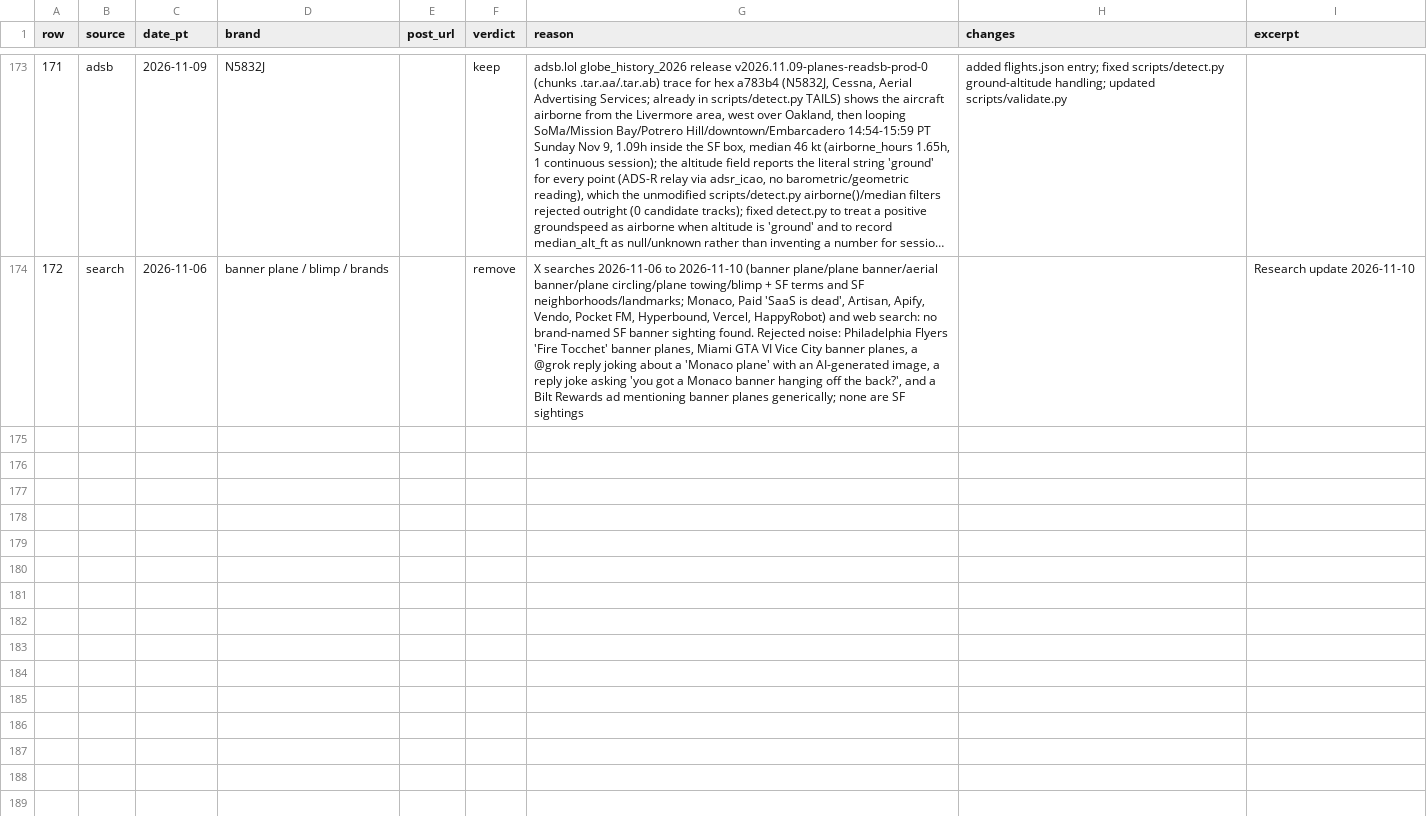
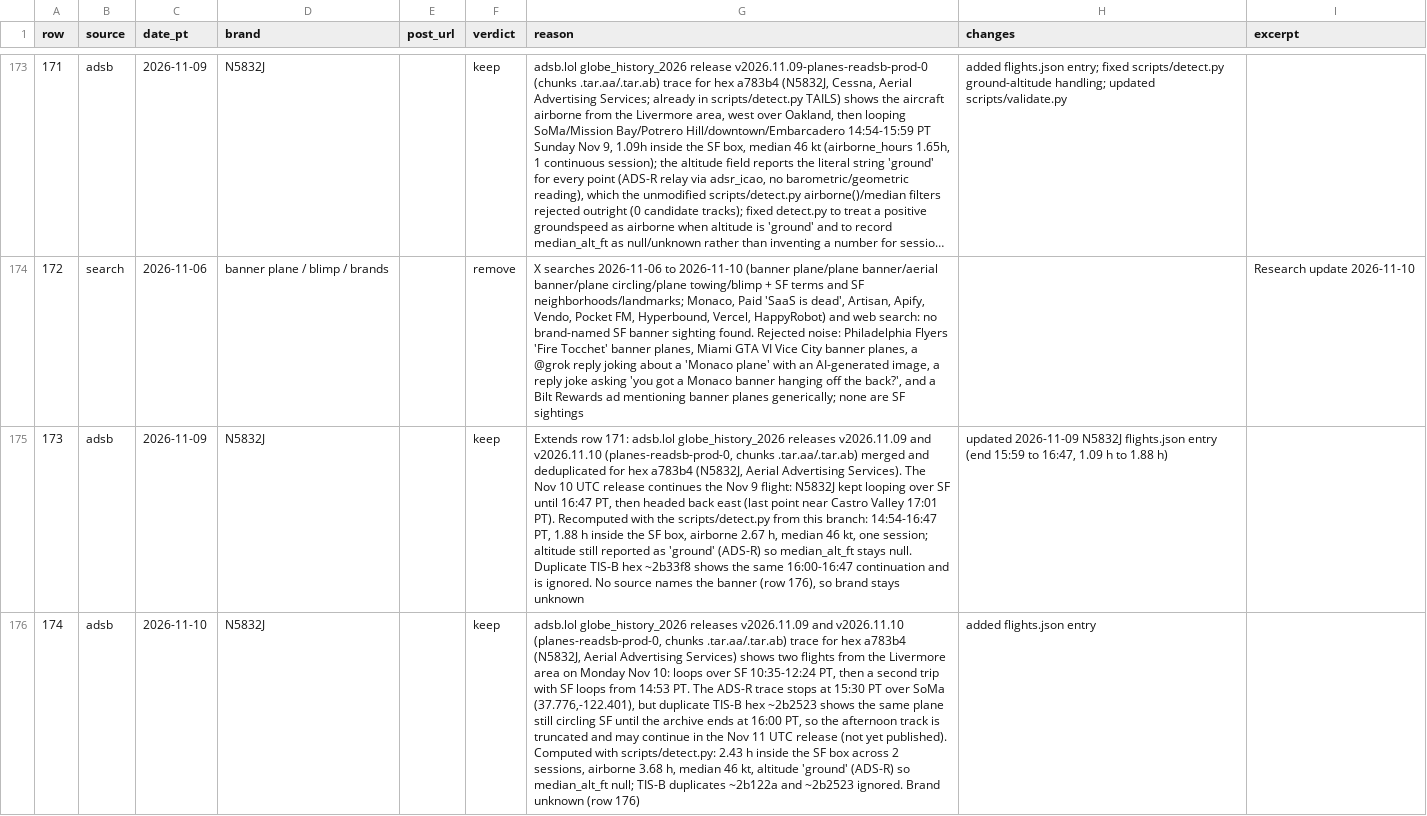
Before and after one commit to danahmadi/whosflyingoversf, a CSV file: data/audit.csv, drawn as a sheet; only a part is shown, gaps mark what is left out; long unchanged cells end in …; the diff covers the shown part only; the diff names each change by its address in the sheet, - before the commit and + after, or states it on an @@ line.

```diff
--- a/data/audit.csv
+++ b/data/audit.csv
+row 175: 173 | adsb | 2026-11-09 | N5832J |  | keep | Extends row 171: adsb.lol globe_history_2026 releases v2026.11.09 and v2026.11.10 (planes-readsb-prod-0, chunks .tar.aa/.tar.ab) merged and deduplicated for hex a783b4 (N5832J, Aerial Advertising Services). The Nov 10 UTC release continues the Nov 9 flight: N5832J kept looping over SF until 16:47 PT, then headed back east (last point near Castro Valley 17:01 PT). Recomputed with the scripts/detect.py from this branch: 14:54-16:47 PT, 1.88 h inside the SF box, airborne 2.67 h, median 46 kt, one session; altitude still reported as 'ground' (ADS-R) so median_alt_ft stays null. Duplicate TIS-B hex ~2b33f8 shows the same 16:00-16:47 continuation and is ignored. No source names the banner (row 176), so brand stays unknown | updated 2026-11-09 N5832J flights.json entry (end 15:59 to 16:47, 1.09 h to 1.88 h)
+row 176: 174 | adsb | 2026-11-10 | N5832J |  | keep | adsb.lol globe_history_2026 releases v2026.11.09 and v2026.11.10 (planes-readsb-prod-0, chunks .tar.aa/.tar.ab) trace for hex a783b4 (N5832J, Aerial Advertising Services) shows two flights from the Livermore area on Monday Nov 10: loops over SF 10:35-12:24 PT, then a second trip with SF loops from 14:53 PT. The ADS-R trace stops at 15:30 PT over SoMa (37.776,-122.401), but duplicate TIS-B hex ~2b2523 shows the same plane still circling SF until the archive ends at 16:00 PT, so the afternoon track is truncated and may continue in the Nov 11 UTC release (not yet published). Computed with scripts/detect.py: 2.43 h inside the SF box across 2 sessions, airborne 3.68 h, median 46 kt, altitude 'ground' (ADS-R) so median_alt_ft null; TIS-B duplicates ~2b122a and ~2b2523 ignored. Brand unknown (row 176) | added flights.json entry
```
Also changed, not shown: 2 added rows elsewhere in this file, 4 other files.
